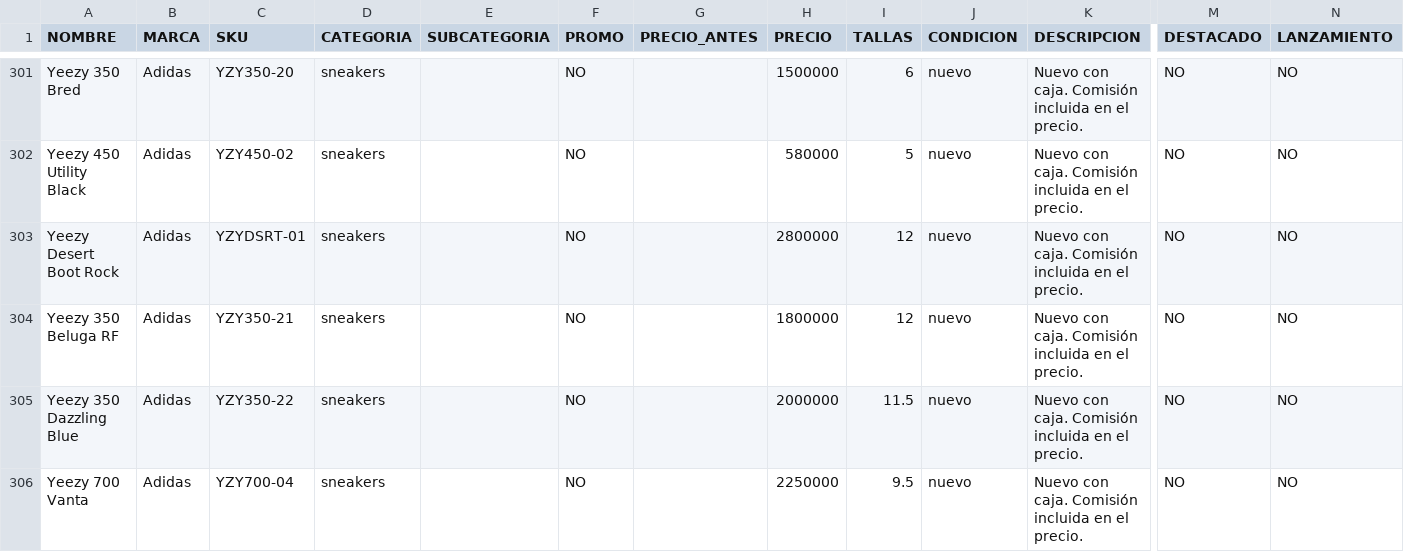
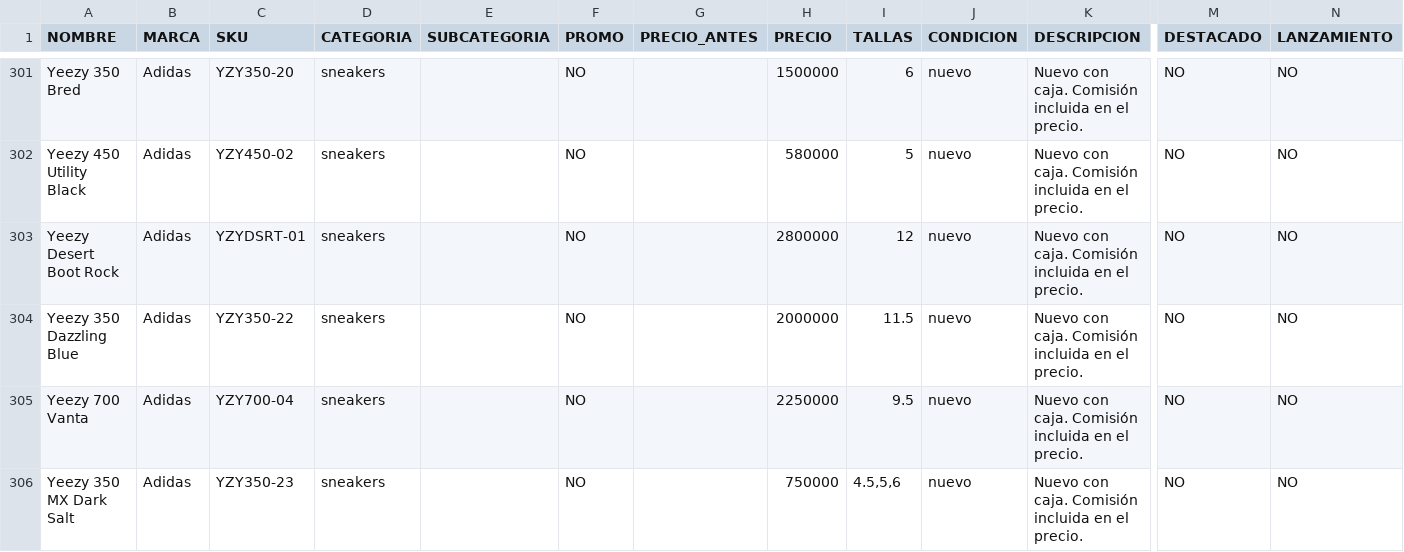
Before and after one commit to pitzsneakerscol-ui/pitsneakers-web, a CSV file: docs/inventario-pitsneakers.csv, drawn as a sheet; only a part is shown, gaps mark what is left out; the shorter side is filled out with more unchanged rows; rows hold the shown columns only; the diff covers the shown part only; the diff names each change by its address in the sheet, - before the commit and + after, or states it on an @@ line.

```diff
--- a/docs/inventario-pitsneakers.csv
+++ b/docs/inventario-pitsneakers.csv
-row 304: Yeezy 350 Beluga RF | Adidas | YZY350-21 | sneakers |  | NO |  | 1800000 | 12 | nuevo | Nuevo con caja. Comisión incluida en el precio. | NO | NO
```
Also changed, not shown: 1 removed row and 3 edited cells elsewhere in this file, 2 other files.
